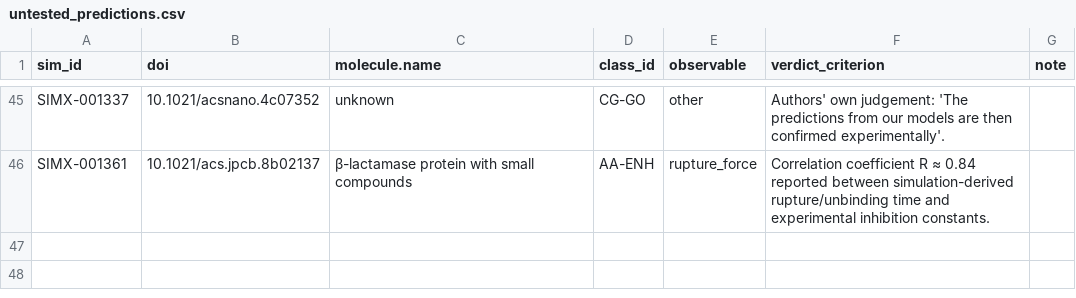
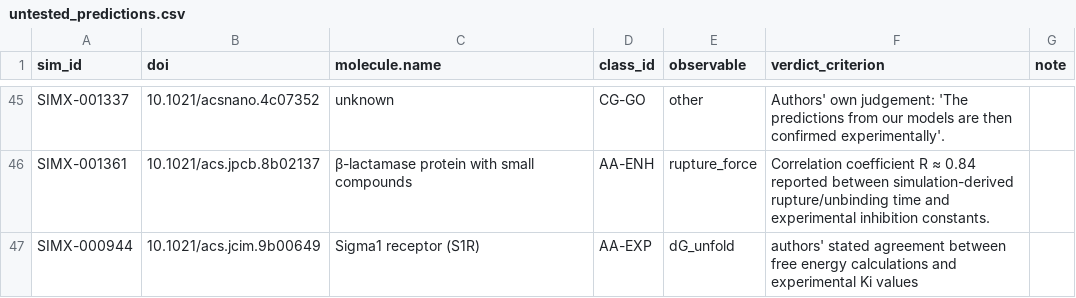
Before and after one commit to MattH55/smash-sim, a CSV file: data/views/untested_predictions.csv, drawn as a sheet; only a part is shown, gaps mark what is left out.

```diff
--- a/data/views/untested_predictions.csv
+++ b/data/views/untested_predictions.csv
@@ -46 +46,2 @@ SIMX-001337,10.1021/acsnano.4c07352,unknown,CG-GO,other,Authors' own judgement:
 SIMX-001361,10.1021/acs.jpcb.8b02137,β-lactamase protein with small compounds,AA-ENH,rupture_force,Correlation coefficient R ≈ 0.84 reported between simulation-derived rupture/unbinding time and experimental inhibition constants.,
+SIMX-000944,10.1021/acs.jcim.9b00649,Sigma1 receptor (S1R),AA-EXP,dG_unfold,authors' stated agreement between free energy calculations and experimental Ki values,
```
Also changed, not shown: data/30_missing.csv, data/views/arrows.csv, 13 other files.
